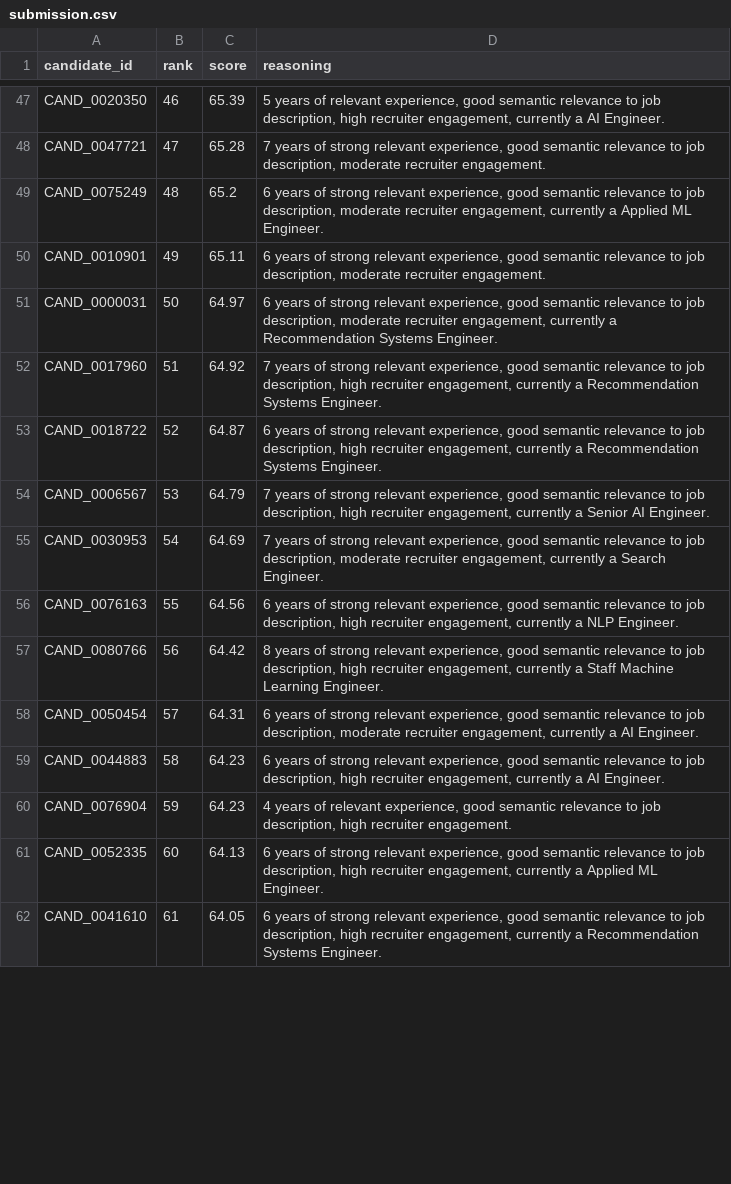
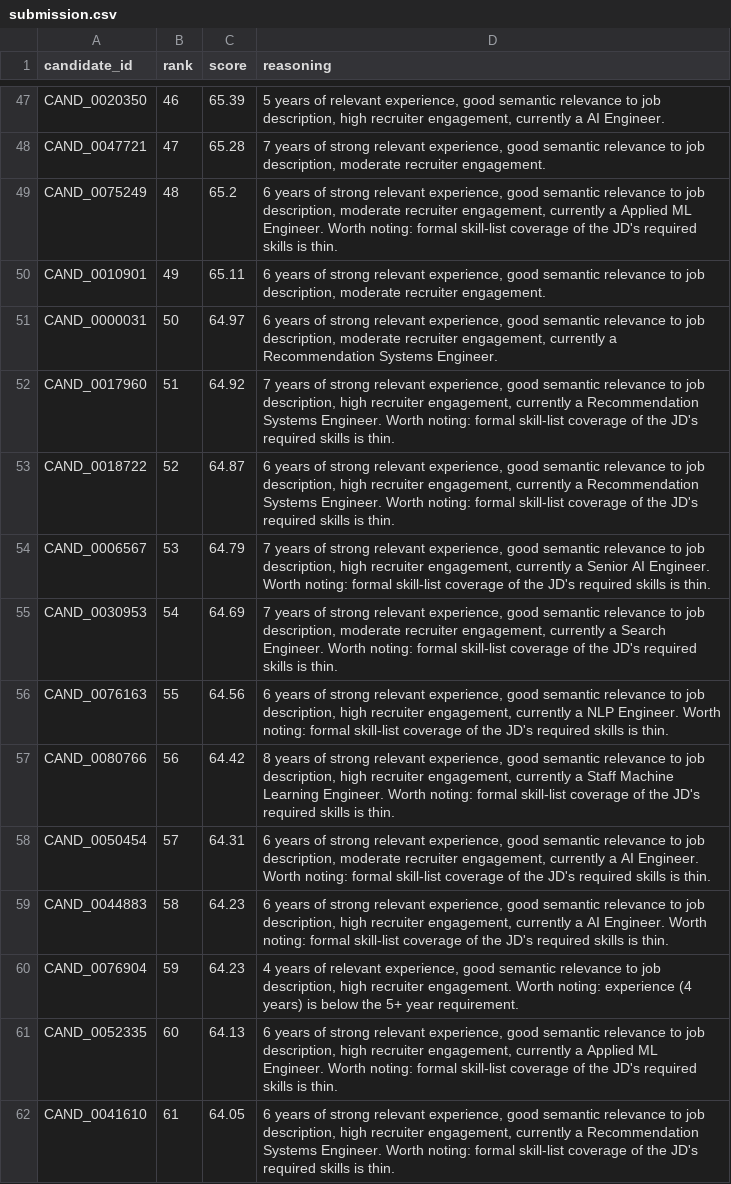
Before and after one commit to Cheriex777/HireIQ, a CSV file: output/submission.csv, drawn as a sheet; only a part is shown, gaps mark what is left out; the diff covers the shown part only.

```diff
--- a/output/submission.csv
+++ b/output/submission.csv
@@ -48,15 +48,15 @@ CAND_0020350,46,65.39,"5 years of relevant experience, good semantic relevance t
 CAND_0047721,47,65.28,"7 years of strong relevant experience, good semantic relevance to job description, moderate recruiter engagement."
-CAND_0075249,48,65.2,"6 years of strong relevant experience, good semantic relevance to job description, moderate recruiter engagement, currently a Applied ML Engineer."
+CAND_0075249,48,65.2,"6 years of strong relevant experience, good semantic relevance to job description, moderate recruiter engagement, currently a Applied ML Engineer. Worth noting: formal skill-list coverage of the JD's required skills is thin."
 CAND_0010901,49,65.11,"6 years of strong relevant experience, good semantic relevance to job description, moderate recruiter engagement."
 CAND_0000031,50,64.97,"6 years of strong relevant experience, good semantic relevance to job description, moderate recruiter engagement, currently a Recommendation Systems Engineer."
-CAND_0017960,51,64.92,"7 years of strong relevant experience, good semantic relevance to job description, high recruiter engagement, currently a Recommendation Systems Engineer."
-CAND_0018722,52,64.87,"6 years of strong relevant experience, good semantic relevance to job description, high recruiter engagement, currently a Recommendation Systems Engineer."
-CAND_0006567,53,64.79,"7 years of strong relevant experience, good semantic relevance to job description, high recruiter engagement, currently a Senior AI Engineer."
-CAND_0030953,54,64.69,"7 years of strong relevant experience, good semantic relevance to job description, moderate recruiter engagement, currently a Search Engineer."
-CAND_0076163,55,64.56,"6 years of strong relevant experience, good semantic relevance to job description, high recruiter engagement, currently a NLP Engineer."
-CAND_0080766,56,64.42,"8 years of strong relevant experience, good semantic relevance to job description, high recruiter engagement, currently a Staff Machine Learning Engineer."
-CAND_0050454,57,64.31,"6 years of strong relevant experience, good semantic relevance to job description, moderate recruiter engagement, currently a AI Engineer."
-CAND_0044883,58,64.23,"6 years of strong relevant experience, good semantic relevance to job description, high recruiter engagement, currently a AI Engineer."
-CAND_0076904,59,64.23,"4 years of relevant experience, good semantic relevance to job description, high recruiter engagement."
-CAND_0052335,60,64.13,"6 years of strong relevant experience, good semantic relevance to job description, high recruiter engagement, currently a Applied ML Engineer."
-CAND_0041610,61,64.05,"6 years of strong relevant experience, good semantic relevance to job description, high recruiter engagement, currently a Recommendation Systems Engineer."
+CAND_0017960,51,64.92,"7 years of strong relevant experience, good semantic relevance to job description, high recruiter engagement, currently a Recommendation Systems Engineer. Worth noting: formal skill-list coverage of the JD's required skills is thin."
+CAND_0018722,52,64.87,"6 years of strong relevant experience, good semantic relevance to job description, high recruiter engagement, currently a Recommendation Systems Engineer. Worth noting: formal skill-list coverage of the JD's required skills is thin."
+CAND_0006567,53,64.79,"7 years of strong relevant experience, good semantic relevance to job description, high recruiter engagement, currently a Senior AI Engineer. Worth noting: formal skill-list coverage of the JD's required skills is thin."
+CAND_0030953,54,64.69,"7 years of strong relevant experience, good semantic relevance to job description, moderate recruiter engagement, currently a Search Engineer. Worth noting: formal skill-list coverage of the JD's required skills is thin."
+CAND_0076163,55,64.56,"6 years of strong relevant experience, good semantic relevance to job description, high recruiter engagement, currently a NLP Engineer. Worth noting: formal skill-list coverage of the JD's required skills is thin."
+CAND_0080766,56,64.42,"8 years of strong relevant experience, good semantic relevance to job description, high recruiter engagement, currently a Staff Machine Learning Engineer. Worth noting: formal skill-list coverage of the JD's required skills is thin."
+CAND_0050454,57,64.31,"6 years of strong relevant experience, good semantic relevance to job description, moderate recruiter engagement, currently a AI Engineer. Worth noting: formal skill-list coverage of the JD's required skills is thin."
+CAND_0044883,58,64.23,"6 years of strong relevant experience, good semantic relevance to job description, high recruiter engagement, currently a AI Engineer. Worth noting: formal skill-list coverage of the JD's required skills is thin."
+CAND_0076904,59,64.23,"4 years of relevant experience, good semantic relevance to job description, high recruiter engagement. Worth noting: experience (4 years) is below the 5+ year requirement."
+CAND_0052335,60,64.13,"6 years of strong relevant experience, good semantic relevance to job description, high recruiter engagement, currently a Applied ML Engineer. Worth noting: formal skill-list coverage of the JD's required skills is thin."
+CAND_0041610,61,64.05,"6 years of strong relevant experience, good semantic relevance to job description, high recruiter engagement, currently a Recommendation Systems Engineer. Worth noting: formal skill-list coverage of the JD's required skills is thin."
```
Also changed, not shown: 27 edited cells elsewhere in this file, 4 other files.
